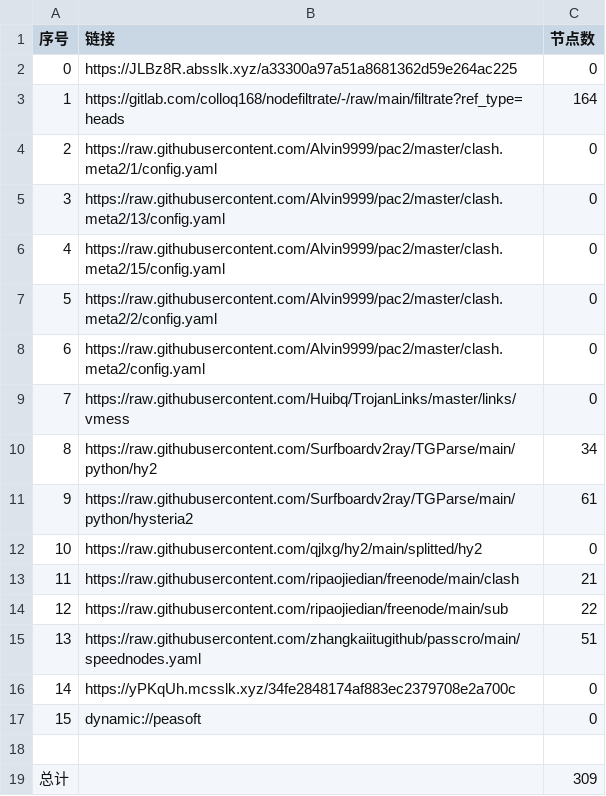
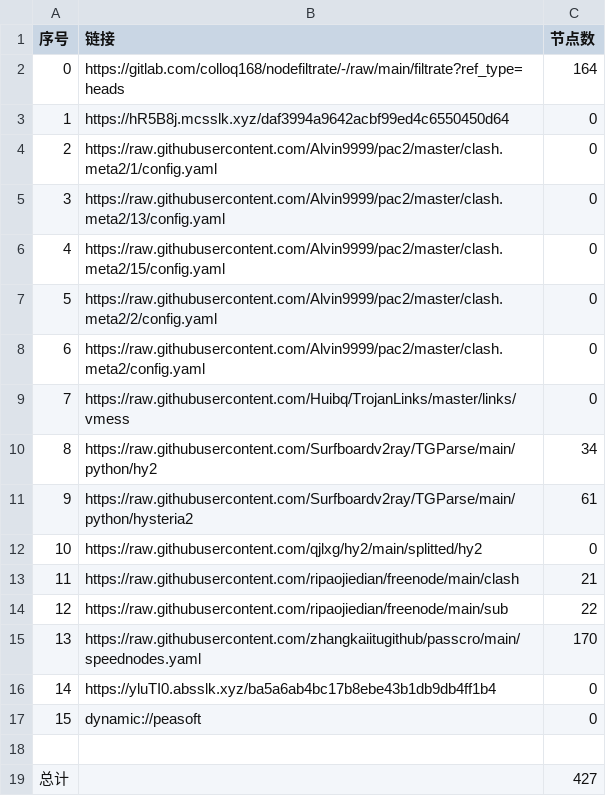
Before and after one commit to yg8080/AutoMergePublicNodes, a CSV file: list_result.csv, drawn as a sheet.

```diff
--- a/list_result.csv
+++ b/list_result.csv
@@ -1,4 +1,4 @@
 序号,链接,节点数
-0,https://JLBz8R.absslk.xyz/a33300a97a51a8681362d59e264ac225,0
-1,https://gitlab.com/colloq168/nodefiltrate/-/raw/main/filtrate?ref_type=heads,164
+0,https://gitlab.com/colloq168/nodefiltrate/-/raw/main/filtrate?ref_type=heads,164
+1,https://hR5B8j.mcsslk.xyz/daf3994a9642acbf99ed4c6550450d64,0
 2,https://raw.githubusercontent.com/Alvin9999/pac2/master/clash.meta2/1/config.yaml,0
@@ -14,6 +14,6 @@
 12,https://raw.githubusercontent.com/ripaojiedian/freenode/main/sub,22
-13,https://raw.githubusercontent.com/zhangkaiitugithub/passcro/main/speednodes.yaml,51
-14,https://yPKqUh.mcsslk.xyz/34fe2848174af883ec2379708e2a700c,0
+13,https://raw.githubusercontent.com/zhangkaiitugithub/passcro/main/speednodes.yaml,170
+14,https://yluTI0.absslk.xyz/ba5a6ab4bc17b8ebe43b1db9db4ff1b4,0
 15,dynamic://peasoft,0
 
-总计,,309
+总计,,427
```
Also changed, not shown: 26 other files.
